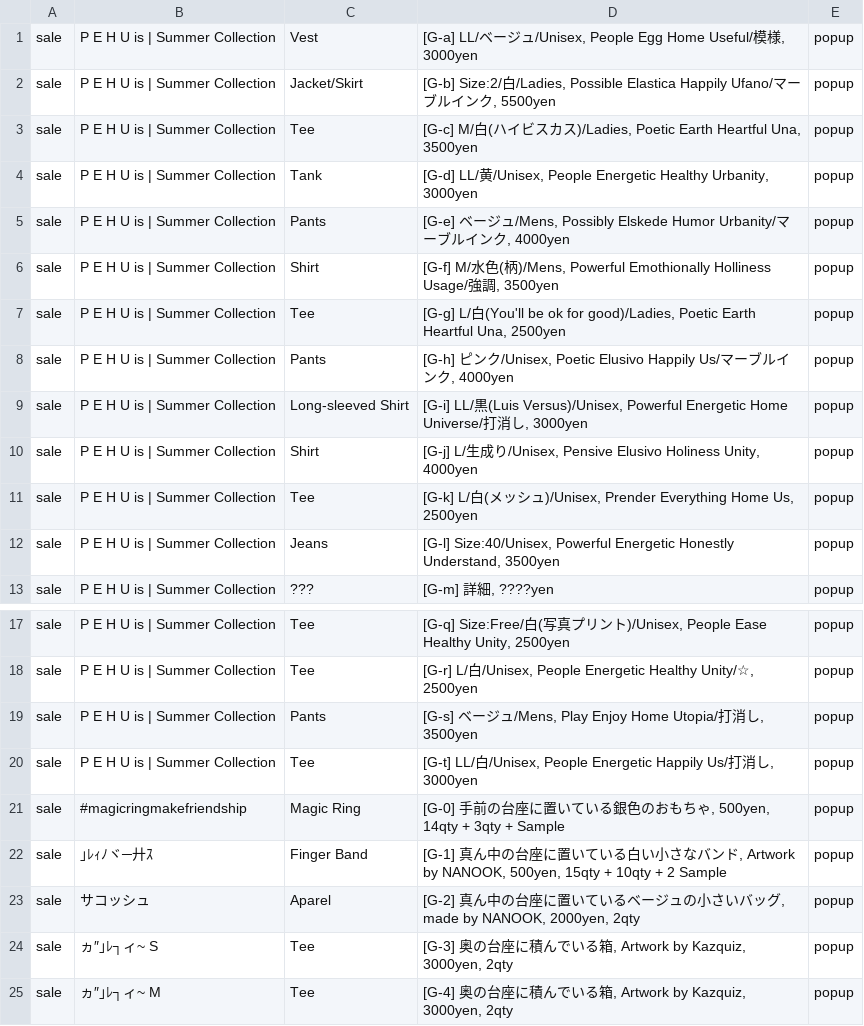
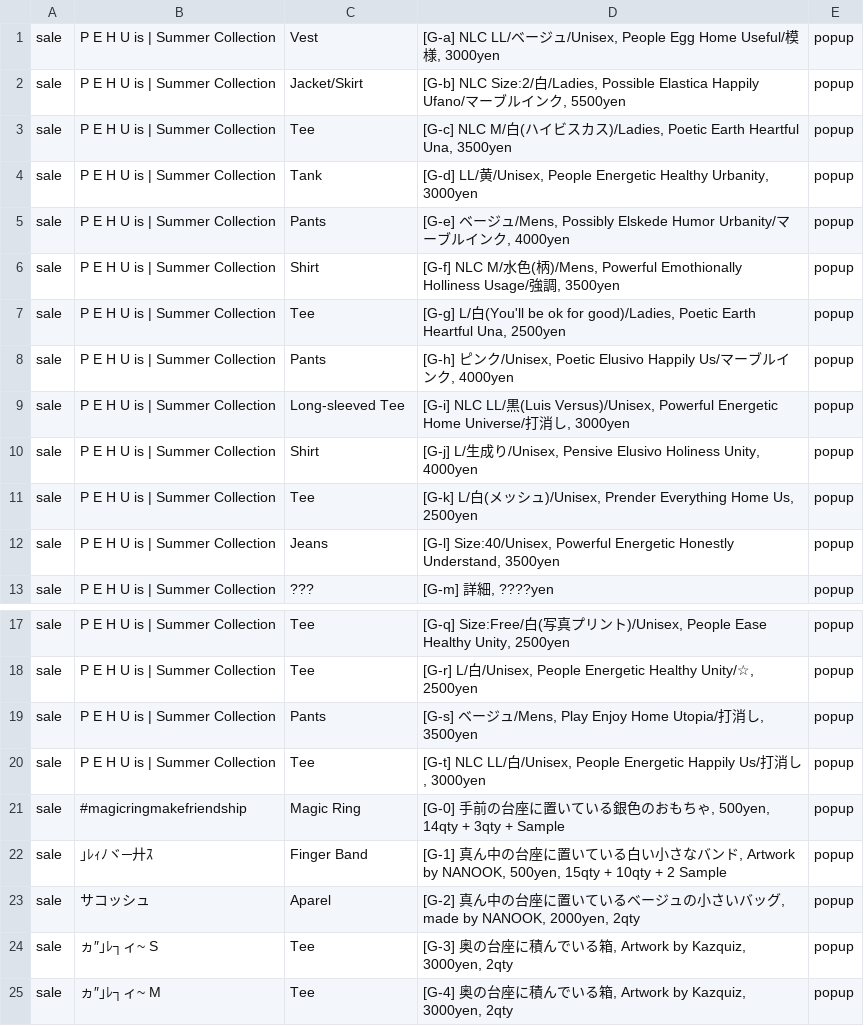
Before and after one commit to the-things-i-we-own/-, a CSV file: 3d/fashion.csv, drawn as a sheet; only a part is shown, gaps mark what is left out.

Commit message:
Update fashion.csv

```diff
--- a/3d/fashion.csv
+++ b/3d/fashion.csv
@@ -1,10 +1,10 @@
-sale,P E H U is | Summer Collection,Vest,"[G-a] LL/ベージュ/Unisex, People Egg Home Useful/模様, 3000yen",popup,
-sale,P E H U is | Summer Collection,Jacket/Skirt,"[G-b] Size:2/白/Ladies, Possible Elastica Happily Ufano/マーブルインク, 5500yen",popup,
-sale,P E H U is | Summer Collection,Tee,"[G-c] M/白(ハイビスカス)/Ladies, Poetic Earth Heartful Una, 3500yen",popup,
+sale,P E H U is | Summer Collection,Vest,"[G-a] NLC LL/ベージュ/Unisex, People Egg Home Useful/模様, 3000yen",popup,
+sale,P E H U is | Summer Collection,Jacket/Skirt,"[G-b] NLC Size:2/白/Ladies, Possible Elastica Happily Ufano/マーブルインク, 5500yen",popup,
+sale,P E H U is | Summer Collection,Tee,"[G-c] NLC M/白(ハイビスカス)/Ladies, Poetic Earth Heartful Una, 3500yen",popup,
 sale,P E H U is | Summer Collection,Tank,"[G-d] LL/黄/Unisex, People Energetic Healthy Urbanity, 3000yen",popup,
 sale,P E H U is | Summer Collection,Pants,"[G-e] ベージュ/Mens, Possibly Elskede Humor Urbanity/マーブルインク, 4000yen",popup,
-sale,P E H U is | Summer Collection,Shirt,"[G-f] M/水色(柄)/Mens, Powerful Emothionally Holliness Usage/強調, 3500yen",popup,
+sale,P E H U is | Summer Collection,Shirt,"[G-f] NLC M/水色(柄)/Mens, Powerful Emothionally Holliness Usage/強調, 3500yen",popup,
 sale,P E H U is | Summer Collection,Tee,"[G-g] L/白(You'll be ok for good)/Ladies, Poetic Earth Heartful Una, 2500yen",popup,
 sale,P E H U is | Summer Collection,Pants,"[G-h] ピンク/Unisex, Poetic Elusivo Happily Us/マーブルインク, 4000yen",popup,
-sale,P E H U is | Summer Collection,Long-sleeved Shirt,"[G-i] LL/黒(Luis Versus)/Unisex, Powerful Energetic Home Universe/打消し, 3000yen",popup,
+sale,P E H U is | Summer Collection,Long-sleeved Tee,"[G-i] NLC LL/黒(Luis Versus)/Unisex, Powerful Energetic Home Universe/打消し, 3000yen",popup,
 sale,P E H U is | Summer Collection,Shirt,"[G-j] L/生成り/Unisex, Pensive Elusivo Holiness Unity, 4000yen",popup,
@@ -19,3 +19,3 @@ sale,P E H U is | Summer Collection,Tee,"[G-r] L/白/Unisex, People Energetic He
 sale,P E H U is | Summer Collection,Pants,"[G-s] ベージュ/Mens, Play Enjoy Home Utopia/打消し, 3500yen",popup,
-sale,P E H U is | Summer Collection,Tee,"[G-t] LL/白/Unisex, People Energetic Happily Us/打消し, 3000yen",popup,
+sale,P E H U is | Summer Collection,Tee,"[G-t] NLC LL/白/Unisex, People Energetic Happily Us/打消し, 3000yen",popup,
 sale,#magicringmakefriendship,Magic Ring,"[G-0] 手前の台座に置いている銀色のおもちゃ, 500yen, 14qty + 3qty + Sample",popup,
```
